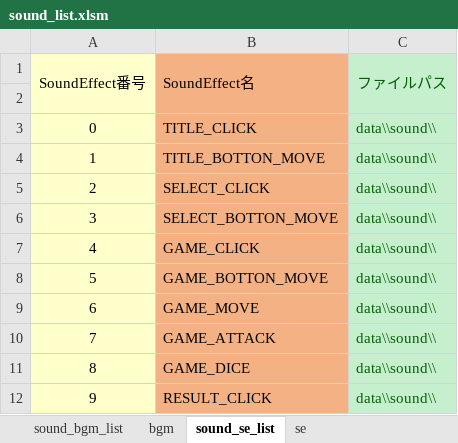
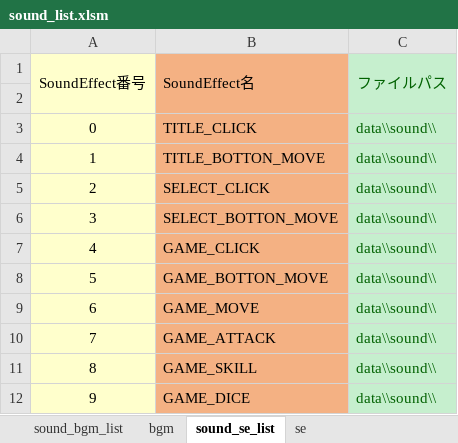
Before and after one commit to 33212donadona/CoC_sugoroku, an Excel workbook: プロジェクト/game/data/sound/sound_list.xlsm, sheet sound_se_list, drawn as a sheet; values as stored, in another font and other column widths than the file's, no borders; charts and pictures not drawn; the diff names each change by its address in the sheet, - before the commit and + after, or states it on an @@ line.

```diff
--- a/プロジェクト/game/data/sound/sound_list.xlsm (sheet sound_se_list)
+++ b/プロジェクト/game/data/sound/sound_list.xlsm (sheet sound_se_list)
-B11 (SoundEffect名): GAME_DICE
+B11 (SoundEffect名): GAME_SKILL
-B12 (SoundEffect名): RESULT_CLICK
+B12 (SoundEffect名): GAME_DICE
```
Also changed, not shown: sheet se, sheet bgm, sheet sound_bgm_list.
